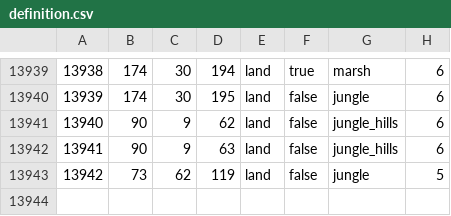
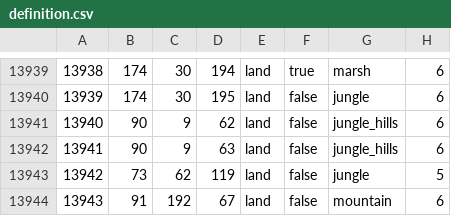
Before and after one commit to EoaNB-Team/EoaNB, a CSV file: toi/map/definition.csv, drawn as a sheet; only a part is shown, gaps mark what is left out.

```diff
--- a/toi/map/definition.csv
+++ b/toi/map/definition.csv
@@ -13943 +13943,2 @@
 13942;73;62;119;land;false;jungle;5
+13943;91;192;67;land;false;mountain;6
```
Also changed, not shown: 37 other files.
